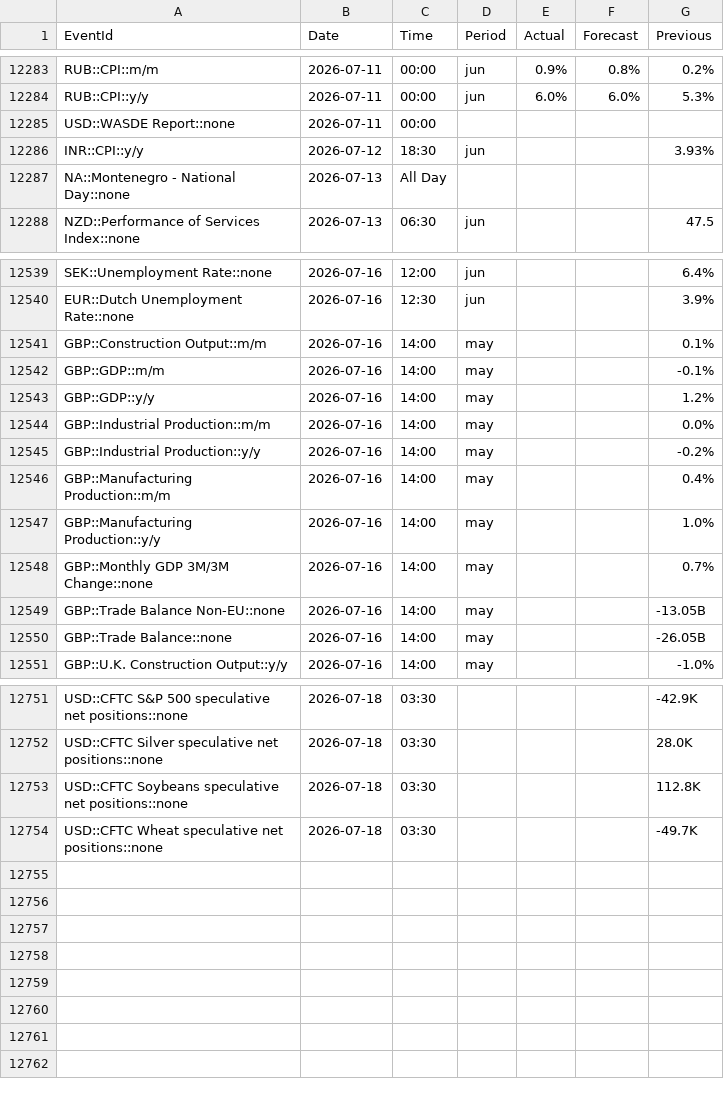
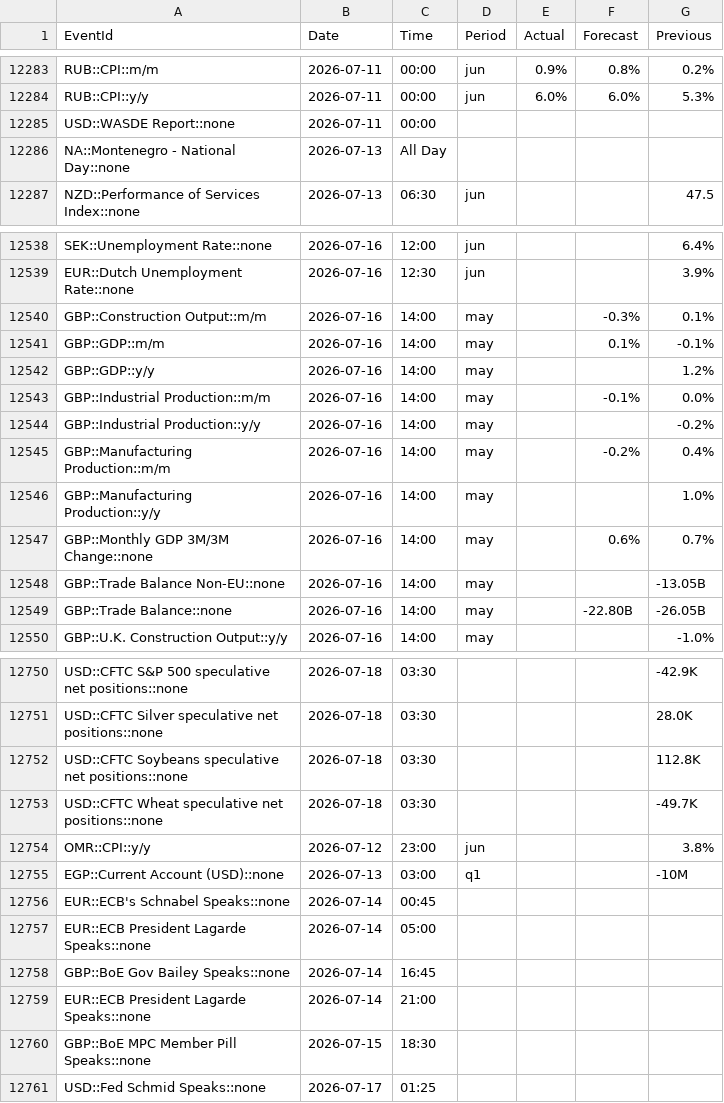
Before and after one commit to yiyousiow000814/XAUUSD-Calendar-Agent, a CSV file: data/event_history_index/2026_event_history_index.csv, drawn as a sheet; only a part is shown, gaps mark what is left out; the diff covers the shown part only.

```diff
--- a/data/event_history_index/2026_event_history_index.csv
+++ b/data/event_history_index/2026_event_history_index.csv
@@ -12285,3 +12285,2 @@ RUB::CPI::y/y,2026-07-11,00:00,jun,6.0%,6.0%,5.3%
 USD::WASDE Report::none,2026-07-11,00:00,,,,
-INR::CPI::y/y,2026-07-12,18:30,jun,,,3.93%
 NA::Montenegro - National Day::none,2026-07-13,All Day,,,,
@@ -12540,12 +12539,12 @@ SEK::Unemployment Rate::none,2026-07-16,12:00,jun,,,6.4%
 EUR::Dutch Unemployment Rate::none,2026-07-16,12:30,jun,,,3.9%
-GBP::Construction Output::m/m,2026-07-16,14:00,may,,,0.1%
-GBP::GDP::m/m,2026-07-16,14:00,may,,,-0.1%
+GBP::Construction Output::m/m,2026-07-16,14:00,may,,-0.3%,0.1%
+GBP::GDP::m/m,2026-07-16,14:00,may,,0.1%,-0.1%
 GBP::GDP::y/y,2026-07-16,14:00,may,,,1.2%
-GBP::Industrial Production::m/m,2026-07-16,14:00,may,,,0.0%
+GBP::Industrial Production::m/m,2026-07-16,14:00,may,,-0.1%,0.0%
 GBP::Industrial Production::y/y,2026-07-16,14:00,may,,,-0.2%
-GBP::Manufacturing Production::m/m,2026-07-16,14:00,may,,,0.4%
+GBP::Manufacturing Production::m/m,2026-07-16,14:00,may,,-0.2%,0.4%
 GBP::Manufacturing Production::y/y,2026-07-16,14:00,may,,,1.0%
-GBP::Monthly GDP 3M/3M Change::none,2026-07-16,14:00,may,,,0.7%
+GBP::Monthly GDP 3M/3M Change::none,2026-07-16,14:00,may,,0.6%,0.7%
 GBP::Trade Balance Non-EU::none,2026-07-16,14:00,may,,,-13.05B
-GBP::Trade Balance::none,2026-07-16,14:00,may,,,-26.05B
+GBP::Trade Balance::none,2026-07-16,14:00,may,,-22.80B,-26.05B
 GBP::U.K. Construction Output::y/y,2026-07-16,14:00,may,,,-1.0%
@@ -12754 +12753,9 @@ USD::CFTC Soybeans speculative net positions::none,2026-07-18,03:30,,,,112.8K
 USD::CFTC Wheat speculative net positions::none,2026-07-18,03:30,,,,-49.7K
+OMR::CPI::y/y,2026-07-12,23:00,jun,,,3.8%
+EGP::Current Account (USD)::none,2026-07-13,03:00,q1,,,-10M
+EUR::ECB's Schnabel Speaks::none,2026-07-14,00:45,,,,
+EUR::ECB President Lagarde Speaks::none,2026-07-14,05:00,,,,
+GBP::BoE Gov Bailey Speaks::none,2026-07-14,16:45,,,,
+EUR::ECB President Lagarde Speaks::none,2026-07-14,21:00,,,,
+GBP::BoE MPC Member Pill Speaks::none,2026-07-15,18:30,,,,
+USD::Fed Schmid Speaks::none,2026-07-17,01:25,,,,
```
Also changed, not shown: 38 edited cells elsewhere in this file, 3 other files.
